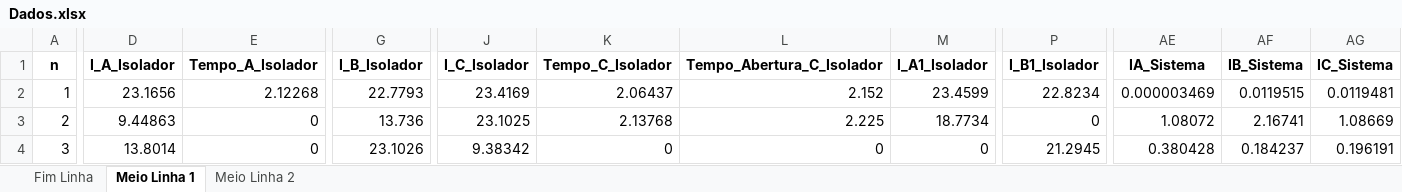
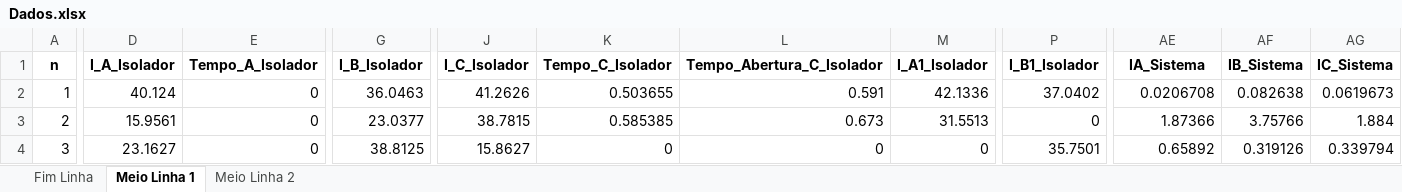
Before and after one commit to LeonardoFdSantos/CurtosT2F, an Excel workbook: T2F_MATLAB/TestesConstrutivoReais/Dados.xlsx, sheet Meio Linha 1, drawn as a sheet; only a part is shown, gaps mark what is left out; values as stored, in another font and other column widths than the file's, no borders; the diff covers the shown part only; the diff names each change by its address in the sheet, - before the commit and + after, or states it on an @@ line.

```diff
--- a/T2F_MATLAB/TestesConstrutivoReais/Dados.xlsx (sheet Meio Linha 1)
+++ b/T2F_MATLAB/TestesConstrutivoReais/Dados.xlsx (sheet Meio Linha 1)
-D2 (I_A_Isolador): 23.1656
+D2 (I_A_Isolador): 40.124
-E2 (Tempo_A_Isolador): 2.12268
+E2 (Tempo_A_Isolador): 0
-G2 (I_B_Isolador): 22.7793
+G2 (I_B_Isolador): 36.0463
-J2 (I_C_Isolador): 23.4169
+J2 (I_C_Isolador): 41.2626
-K2 (Tempo_C_Isolador): 2.06437
+K2 (Tempo_C_Isolador): 0.503655
-L2 (Tempo_Abertura_C_Isolador): 2.152
+L2 (Tempo_Abertura_C_Isolador): 0.591
-M2 (I_A1_Isolador): 23.4599
+M2 (I_A1_Isolador): 42.1336
-P2 (I_B1_Isolador): 22.8234
+P2 (I_B1_Isolador): 37.0402
-AE2 (IA_Sistema): 0.000003469
+AE2 (IA_Sistema): 0.0206708
-AF2 (IB_Sistema): 0.0119515
+AF2 (IB_Sistema): 0.082638
-AG2 (IC_Sistema): 0.0119481
+AG2 (IC_Sistema): 0.0619673
-D3 (I_A_Isolador): 9.44863
+D3 (I_A_Isolador): 15.9561
-G3 (I_B_Isolador): 13.736
+G3 (I_B_Isolador): 23.0377
-J3 (I_C_Isolador): 23.1025
+J3 (I_C_Isolador): 38.7815
-K3 (Tempo_C_Isolador): 2.13768
+K3 (Tempo_C_Isolador): 0.585385
-L3 (Tempo_Abertura_C_Isolador): 2.225
+L3 (Tempo_Abertura_C_Isolador): 0.673
-M3 (I_A1_Isolador): 18.7734
+M3 (I_A1_Isolador): 31.5513
-AE3 (IA_Sistema): 1.08072
+AE3 (IA_Sistema): 1.87366
-AF3 (IB_Sistema): 2.16741
+AF3 (IB_Sistema): 3.75766
-AG3 (IC_Sistema): 1.08669
+AG3 (IC_Sistema): 1.884
-D4 (I_A_Isolador): 13.8014
+D4 (I_A_Isolador): 23.1627
-G4 (I_B_Isolador): 23.1026
+G4 (I_B_Isolador): 38.8125
-J4 (I_C_Isolador): 9.38342
+J4 (I_C_Isolador): 15.8627
-P4 (I_B1_Isolador): 21.2945
+P4 (I_B1_Isolador): 35.7501
-AE4 (IA_Sistema): 0.380428
+AE4 (IA_Sistema): 0.65892
-AF4 (IB_Sistema): 0.184237
+AF4 (IB_Sistema): 0.319126
-AG4 (IC_Sistema): 0.196191
+AG4 (IC_Sistema): 0.339794
```
Also changed, not shown: 963 edited cells elsewhere in this sheet, sheet Meio Linha 2, sheet Fim Linha, T2F_MATLAB/TestesConstrutivoReais/Dados_SemFuse.xlsx, 22 other files.
